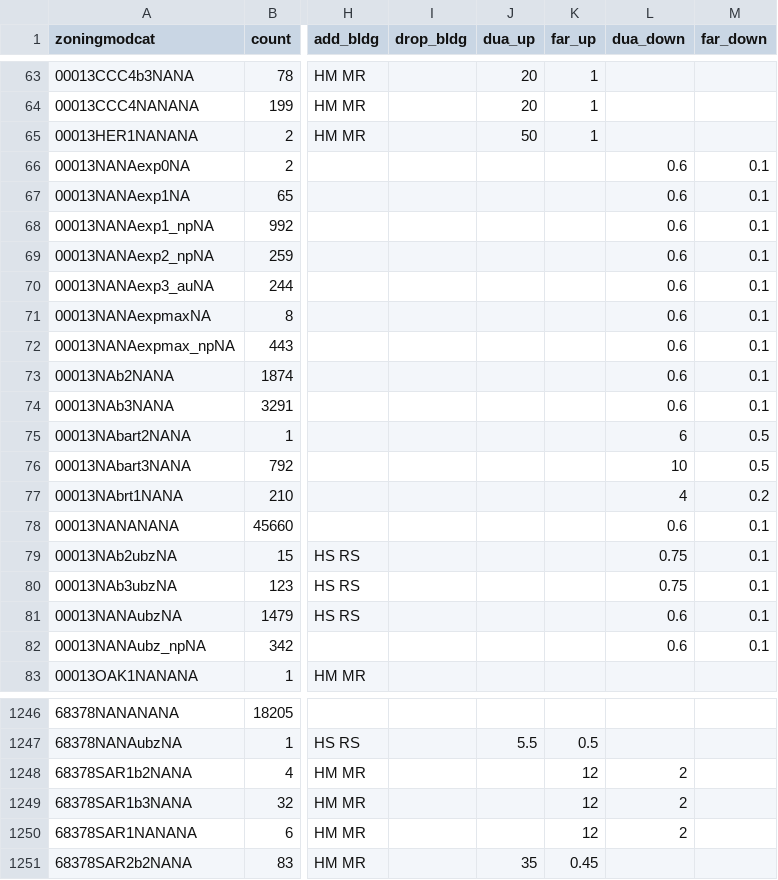
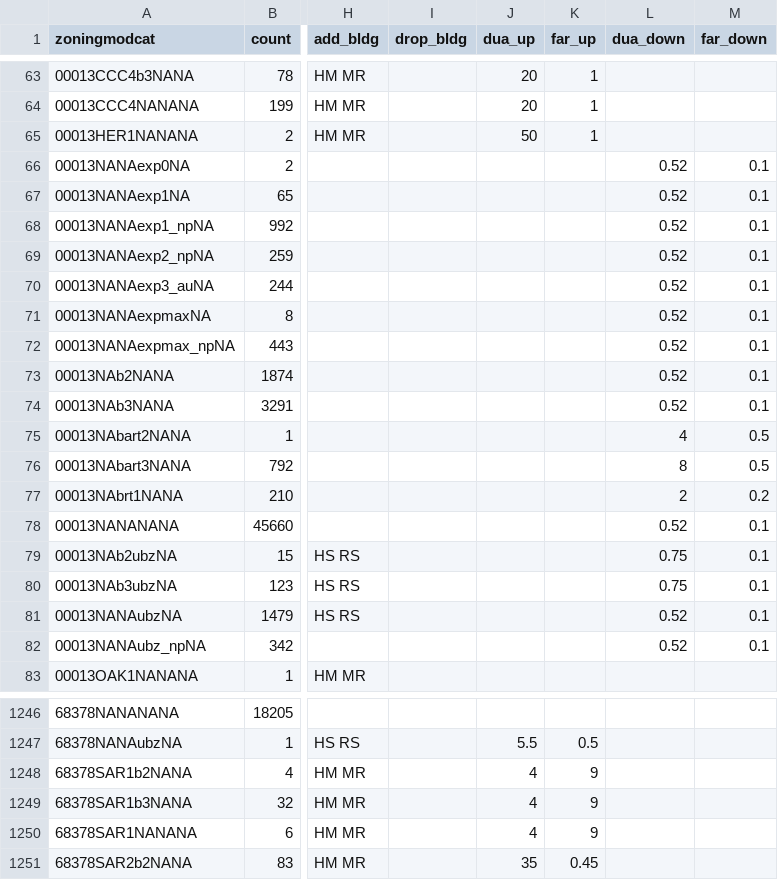
Before and after one commit to UDST/bayarea_urbansim, a CSV file: data/zoning_mods_4.csv, drawn as a sheet; only a part is shown, gaps mark what is left out; the diff covers the shown part only; the diff names each change by its address in the sheet, - before the commit and + after, or states it on an @@ line.

```diff
--- a/data/zoning_mods_4.csv
+++ b/data/zoning_mods_4.csv
-L66:L74 (dua_down): 0.6
+L66:L74 (dua_down): 0.52
-L75 (dua_down): 6
+L75 (dua_down): 4
-L76 (dua_down): 10
+L76 (dua_down): 8
-L77 (dua_down): 4
+L77 (dua_down): 2
-L78 (dua_down): 0.6
+L78 (dua_down): 0.52
-L81:L82 (dua_down): 0.6
+L81:L82 (dua_down): 0.52
-J1248:J1250 (dua_up): (empty)
+J1248:J1250 (dua_up): 4
-K1248:K1250 (far_up): 12
+K1248:K1250 (far_up): 9
-L1248:L1250 (dua_down): 2
+L1248:L1250 (dua_down): (empty)
```
Also changed, not shown: 13 edited cells elsewhere in this file, 1 other file.
